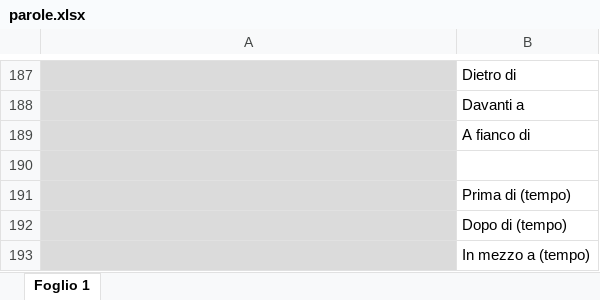
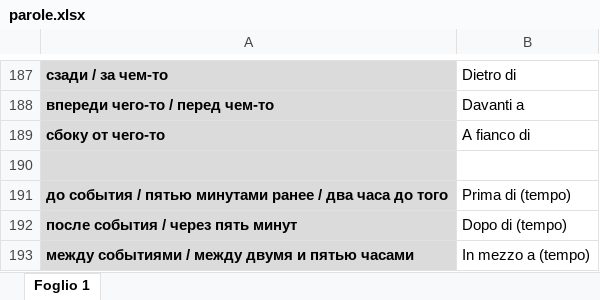
Before and after one commit to STASYA00/curcuma, an Excel workbook: parole.xlsx, sheet Foglio 1, drawn as a sheet; only a part is shown, gaps mark what is left out; values as stored, in another font and other column widths than the file's, no borders; the diff covers the shown part only; the diff names each change by its address in the sheet, - before the commit and + after, or states it on an @@ line.

```diff
--- a/parole.xlsx (sheet Foglio 1)
+++ b/parole.xlsx (sheet Foglio 1)
-A187: (empty)
+A187: сзади / за чем-то
-A188: (empty)
+A188: впереди чего-то / перед чем-то
-A189: (empty)
+A189: сбоку от чего-то
-A191: (empty)
+A191: до события / пятью минутами ранее / два часа до того
-A192: (empty)
+A192: после события / через пять минут
-A193: (empty)
+A193: между событиями / между двумя и пятью часами
```
Also changed, not shown: 54 edited cells elsewhere in this sheet.
